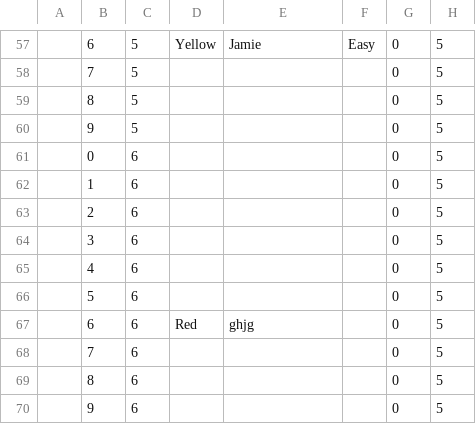
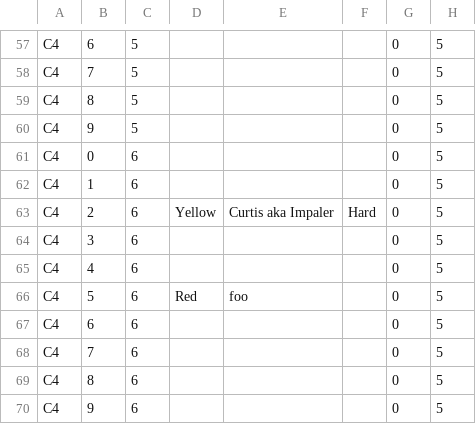
Before and after one commit to CDSteer/cs235group3a5, a CSV file: SAVEDATA/foo.csv, drawn as a sheet; only a part is shown, gaps mark what is left out; the diff covers the shown part only.

```diff
--- a/SAVEDATA/foo.csv
+++ b/SAVEDATA/foo.csv
@@ -57,14 +57,14 @@
-,"6","5","Yellow","Jamie","Easy","0","5"
-,"7","5"," ","","","0","5"
-,"8","5"," ","","","0","5"
-,"9","5"," ","","","0","5"
-,"0","6"," ","","","0","5"
-,"1","6"," ","","","0","5"
-,"2","6"," ","","","0","5"
-,"3","6"," ","","","0","5"
-,"4","6"," ","","","0","5"
-,"5","6"," ","","","0","5"
-,"6","6","Red","ghjg",,"0","5"
-,"7","6"," ","","","0","5"
-,"8","6"," ","","","0","5"
-,"9","6"," ","","","0","5"
+"C4","6","5"," ","","","0","5"
+"C4","7","5"," ","","","0","5"
+"C4","8","5"," ","","","0","5"
+"C4","9","5"," ","","","0","5"
+"C4","0","6"," ","","","0","5"
+"C4","1","6"," ","","","0","5"
+"C4","2","6","Yellow","Curtis aka Impaler","Hard","0","5"
+"C4","3","6"," ","","","0","5"
+"C4","4","6"," ","","","0","5"
+"C4","5","6","Red","foo",,"0","5"
+"C4","6","6"," ","","","0","5"
+"C4","7","6"," ","","","0","5"
+"C4","8","6"," ","","","0","5"
+"C4","9","6"," ","","","0","5"
```
Also changed, not shown: 56 edited cells elsewhere in this file, 2 other files.
